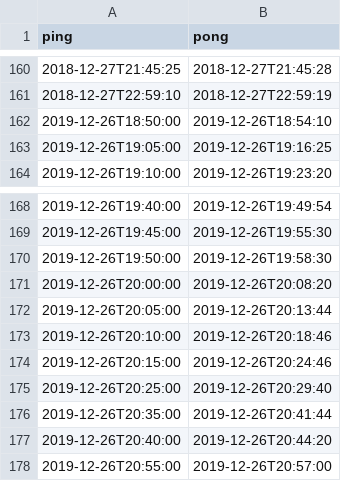
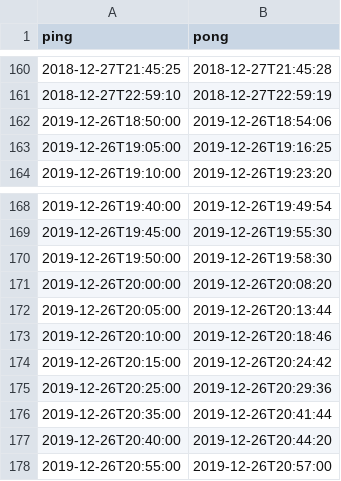
Before and after one commit to c3cashdesk/c3queue, a CSV file: src/c3queue.csv, drawn as a sheet; only a part is shown, gaps mark what is left out.

Commit message:
Fix two incorrectly reconstructed values

```diff
--- a/src/c3queue.csv
+++ b/src/c3queue.csv
@@ -161,3 +161,3 @@ ping,pong
 2018-12-27T22:59:10,2018-12-27T22:59:19
-2019-12-26T18:50:00,2019-12-26T18:54:10
+2019-12-26T18:50:00,2019-12-26T18:54:06
 2019-12-26T19:05:00,2019-12-26T19:16:25
@@ -173,4 +173,4 @@ ping,pong
 2019-12-26T20:10:00,2019-12-26T20:18:46
-2019-12-26T20:15:00,2019-12-26T20:24:46
-2019-12-26T20:25:00,2019-12-26T20:29:40
+2019-12-26T20:15:00,2019-12-26T20:24:42
+2019-12-26T20:25:00,2019-12-26T20:29:36
 2019-12-26T20:35:00,2019-12-26T20:41:44
```
